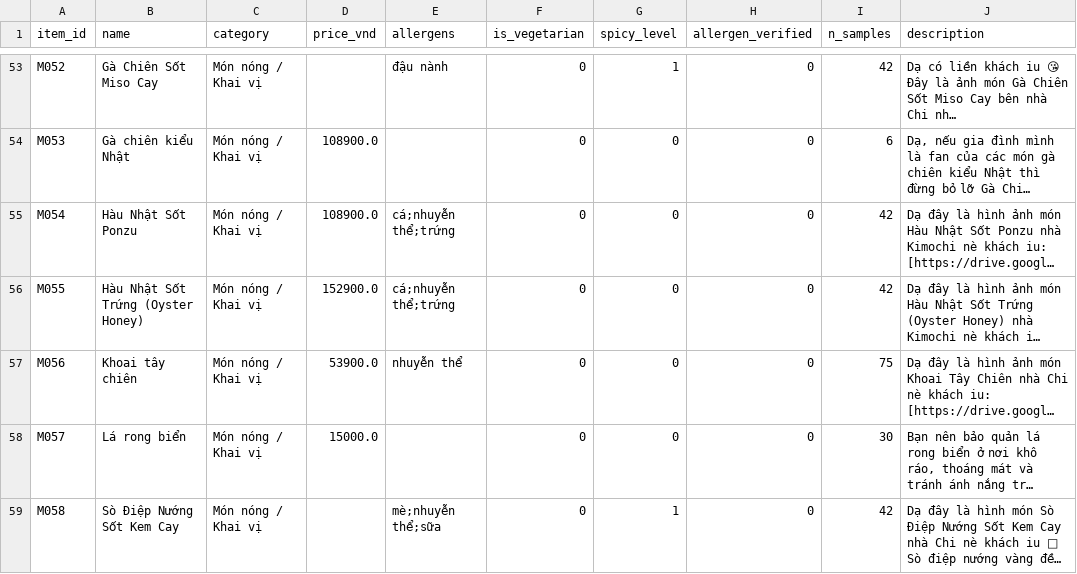
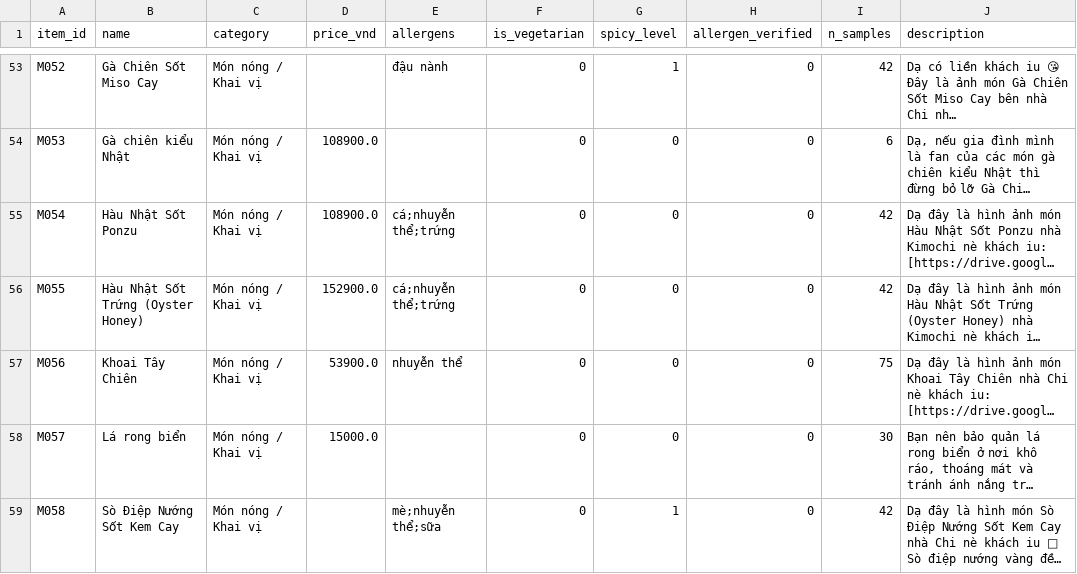
Before and after one commit to thanhtrung665/project-samsung-ai-campus-2026, a CSV file: data/kb/menu.csv, drawn as a sheet; only a part is shown, gaps mark what is left out; long unchanged cells end in …; the diff names each change by its address in the sheet, - before the commit and + after, or states it on an @@ line.

```diff
--- a/data/kb/menu.csv
+++ b/data/kb/menu.csv
-B57 (name): Khoai tây chiên
+B57 (name): Khoai Tây Chiên
```
Also changed, not shown: results/retrieval_test_synth.csv, 37 other files.
